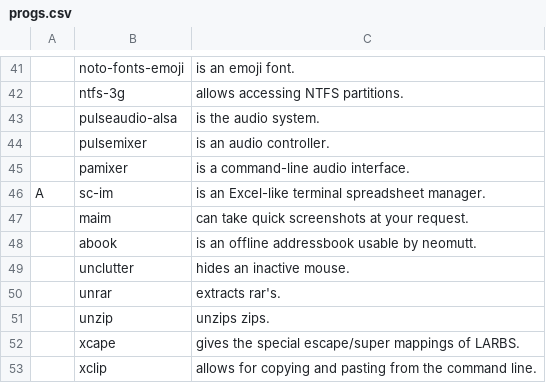
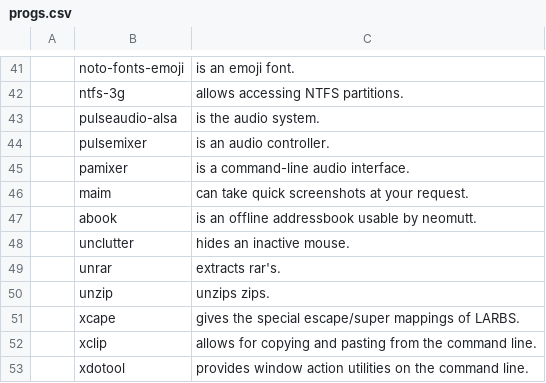
Before and after one commit to AshMagill/mernrod, a CSV file: progs.csv, drawn as a sheet; only a part is shown, gaps mark what is left out; the shorter side is filled out with more unchanged rows; the diff names each change by its address in the sheet, - before the commit and + after, or states it on an @@ line.

Commit message:
Update progs.csv
removed scim

```diff
--- a/progs.csv
+++ b/progs.csv
-row 46: A | sc-im | is an Excel-like terminal spreadsheet manager.
```
